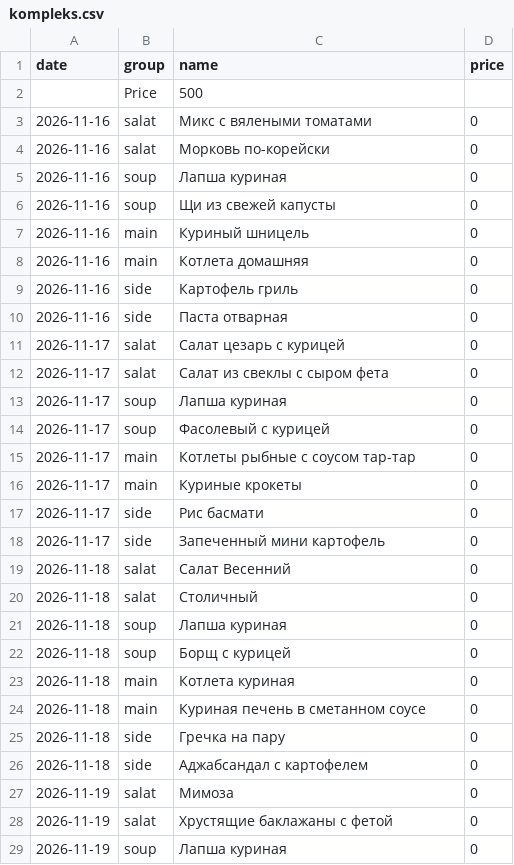
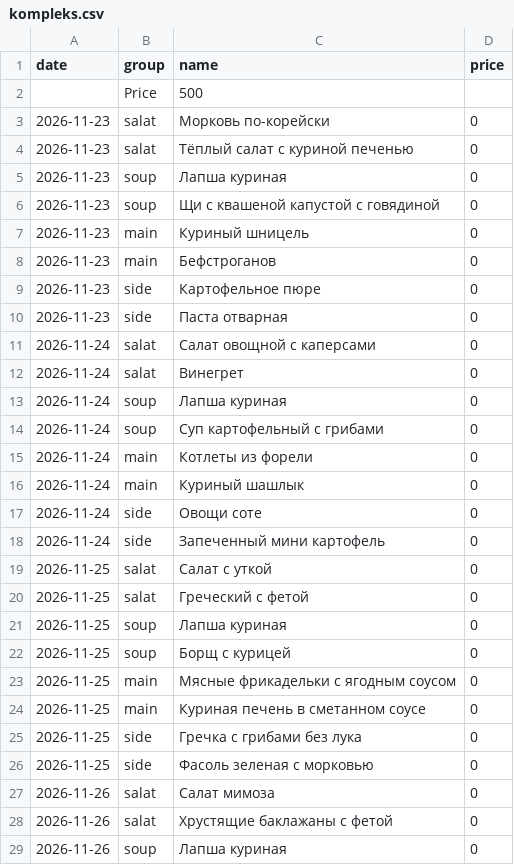
Before and after one commit to Top4Rest/Menu, a CSV file: data/kompleks.csv, drawn as a sheet; only a part is shown; the diff covers the shown part only.

```diff
--- a/data/kompleks.csv
+++ b/data/kompleks.csv
@@ -2,28 +2,28 @@ date,group,name,price
 ,Price,500,
-2026-11-16,salat,Микс с вялеными томатами,0
-2026-11-16,salat,Морковь по-корейски,0
-2026-11-16,soup,Лапша куриная,0
-2026-11-16,soup,Щи из свежей капусты,0
-2026-11-16,main,Куриный шницель,0
-2026-11-16,main,Котлета домашняя,0
-2026-11-16,side,Картофель гриль,0
-2026-11-16,side,Паста отварная,0
-2026-11-17,salat,Салат цезарь с курицей,0
-2026-11-17,salat,Салат из свеклы с сыром фета,0
-2026-11-17,soup,Лапша куриная,0
-2026-11-17,soup,Фасолевый с курицей,0
-2026-11-17,main,Котлеты рыбные с соусом тар-тар,0
-2026-11-17,main,Куриные крокеты,0
-2026-11-17,side,Рис басмати,0
-2026-11-17,side,Запеченный мини картофель,0
-2026-11-18,salat,Салат Весенний,0
-2026-11-18,salat,Столичный,0
-2026-11-18,soup,Лапша куриная,0
-2026-11-18,soup,Борщ с курицей,0
-2026-11-18,main,Котлета куриная,0
-2026-11-18,main,Куриная печень в сметанном соусе,0
-2026-11-18,side,Гречка на пару,0
-2026-11-18,side,Аджабсандал с картофелем,0
-2026-11-19,salat,Мимоза,0
-2026-11-19,salat,Хрустящие баклажаны с фетой,0
-2026-11-19,soup,Лапша куриная,0
+2026-11-23,salat,Морковь по-корейски,0
+2026-11-23,salat,Тёплый салат с куриной печенью,0
+2026-11-23,soup,Лапша куриная,0
+2026-11-23,soup,Щи с квашеной капустой с говядиной,0
+2026-11-23,main,Куриный шницель,0
+2026-11-23,main,Бефстроганов,0
+2026-11-23,side,Картофельное пюре,0
+2026-11-23,side,Паста отварная,0
+2026-11-24,salat,Салат овощной с каперсами,0
+2026-11-24,salat,Винегрет,0
+2026-11-24,soup,Лапша куриная,0
+2026-11-24,soup,Суп картофельный с грибами,0
+2026-11-24,main,Котлеты из форели,0
+2026-11-24,main,Куриный шашлык,0
+2026-11-24,side,Овощи соте,0
+2026-11-24,side,Запеченный мини картофель,0
+2026-11-25,salat,Салат с уткой,0
+2026-11-25,salat,Греческий с фетой,0
+2026-11-25,soup,Лапша куриная,0
+2026-11-25,soup,Борщ с курицей,0
+2026-11-25,main,Мясные фрикадельки с ягодным соусом,0
+2026-11-25,main,Куриная печень в сметанном соусе,0
+2026-11-25,side,Гречка с грибами без лука,0
+2026-11-25,side,Фасоль зеленая с морковью,0
+2026-11-26,salat,Салат мимоза,0
+2026-11-26,salat,Хрустящие баклажаны с фетой,0
+2026-11-26,soup,Лапша куриная,0
```
Also changed, not shown: 1 added row, 1 removed row and 21 edited cells elsewhere in this file, data/sostav.csv.
